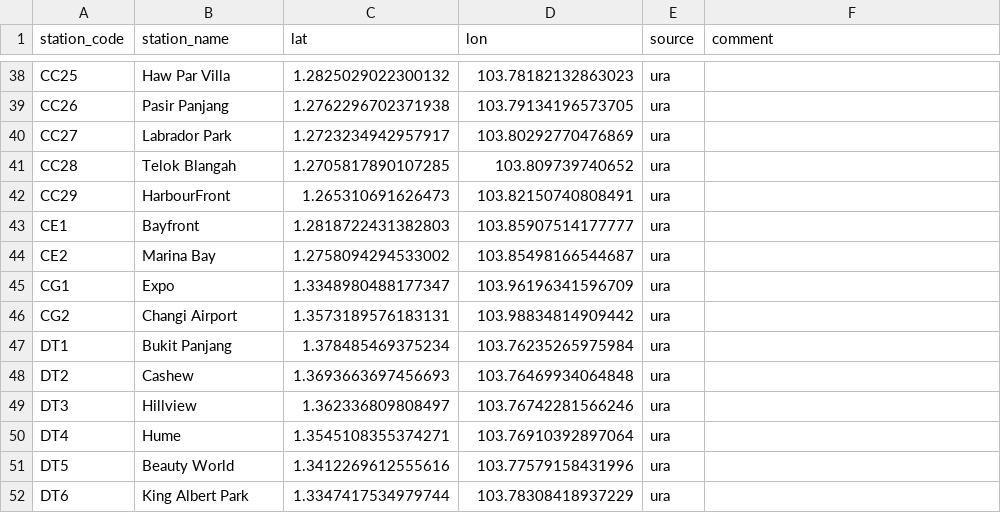
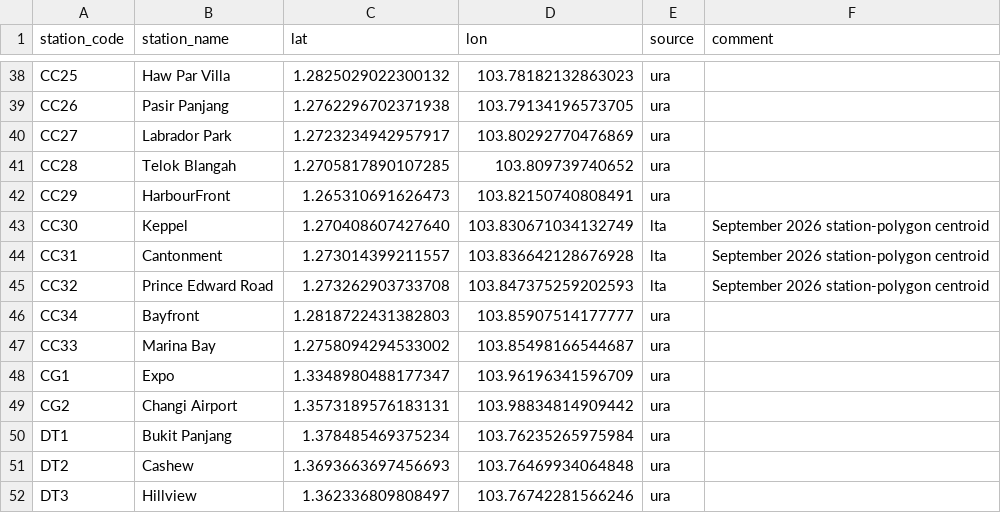
Before and after one commit to davincuaso/ISSS608-VAA, a CSV file: Take-home_Ex/Take-home_Ex03/data/source/operational_stations.csv, drawn as a sheet; only a part is shown, gaps mark what is left out; the shorter side is filled out with more unchanged rows.

```diff
--- a/Take-home_Ex/Take-home_Ex03/data/source/operational_stations.csv
+++ b/Take-home_Ex/Take-home_Ex03/data/source/operational_stations.csv
@@ -42,4 +42,7 @@ CC28,Telok Blangah,1.2705817890107285,103.809739740652,ura,
 CC29,HarbourFront,1.265310691626473,103.82150740808491,ura,
-CE1,Bayfront,1.2818722431382803,103.85907514177777,ura,
-CE2,Marina Bay,1.2758094294533002,103.85498166544687,ura,
+CC30,Keppel,1.270408607427640,103.830671034132749,lta,September 2026 station-polygon centroid
+CC31,Cantonment,1.273014399211557,103.836642128676928,lta,September 2026 station-polygon centroid
+CC32,Prince Edward Road,1.273262903733708,103.847375259202593,lta,September 2026 station-polygon centroid
+CC34,Bayfront,1.2818722431382803,103.85907514177777,ura,
+CC33,Marina Bay,1.2758094294533002,103.85498166544687,ura,
 CG1,Expo,1.3348980488177347,103.96196341596709,ura,
```
Also changed, not shown: Take-home_Ex/Take-home_Ex03/results/coverage-summary.csv, Take-home_Ex/Take-home_Ex03/results/station-features.csv, 33 other files.
